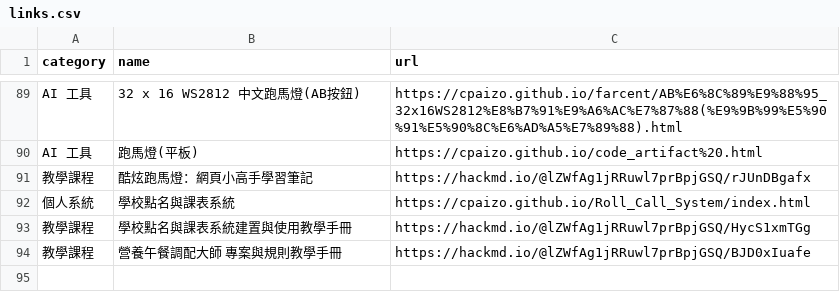
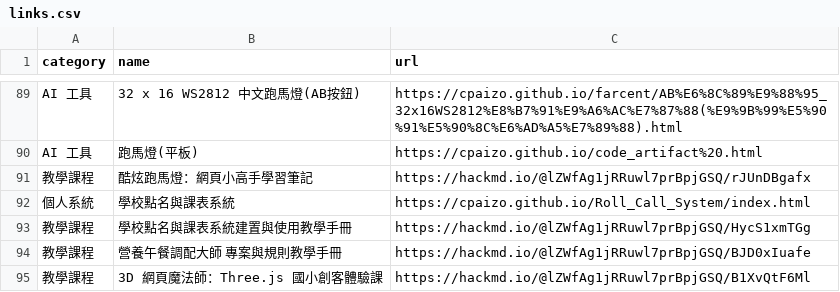
Before and after one commit to cpaizo/cpaizo.github.io, a CSV file: links.csv, drawn as a sheet; only a part is shown, gaps mark what is left out.

Commit message:
Add new course entry for Three.js experience

```diff
--- a/links.csv
+++ b/links.csv
@@ -94 +94,2 @@ AI 工具,跑馬燈(平板),https://cpaizo.github.io/code_artifact%20.html
 教學課程,營養午餐調配大師 專案與規則教學手冊,https://hackmd.io/@lZWfAg1jRRuwl7prBpjGSQ/BJD0xIuafe
+教學課程,3D 網頁魔法師：Three.js 國小創客體驗課,https://hackmd.io/@lZWfAg1jRRuwl7prBpjGSQ/B1XvQtF6Ml
```
